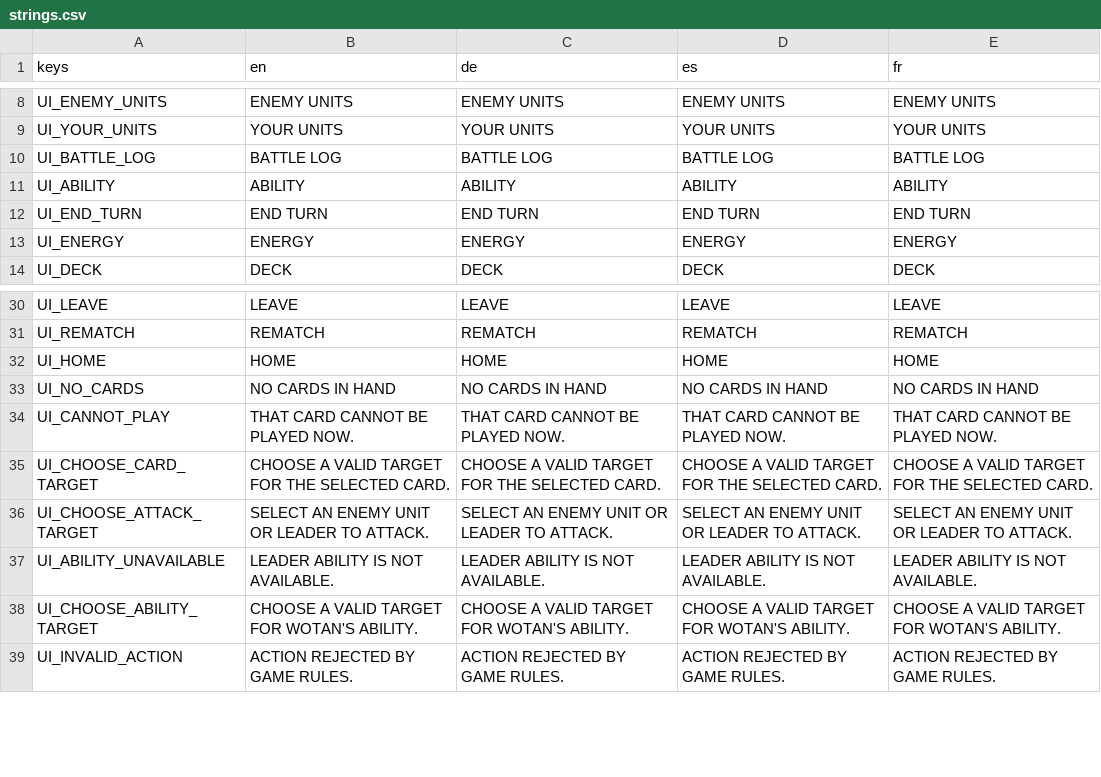
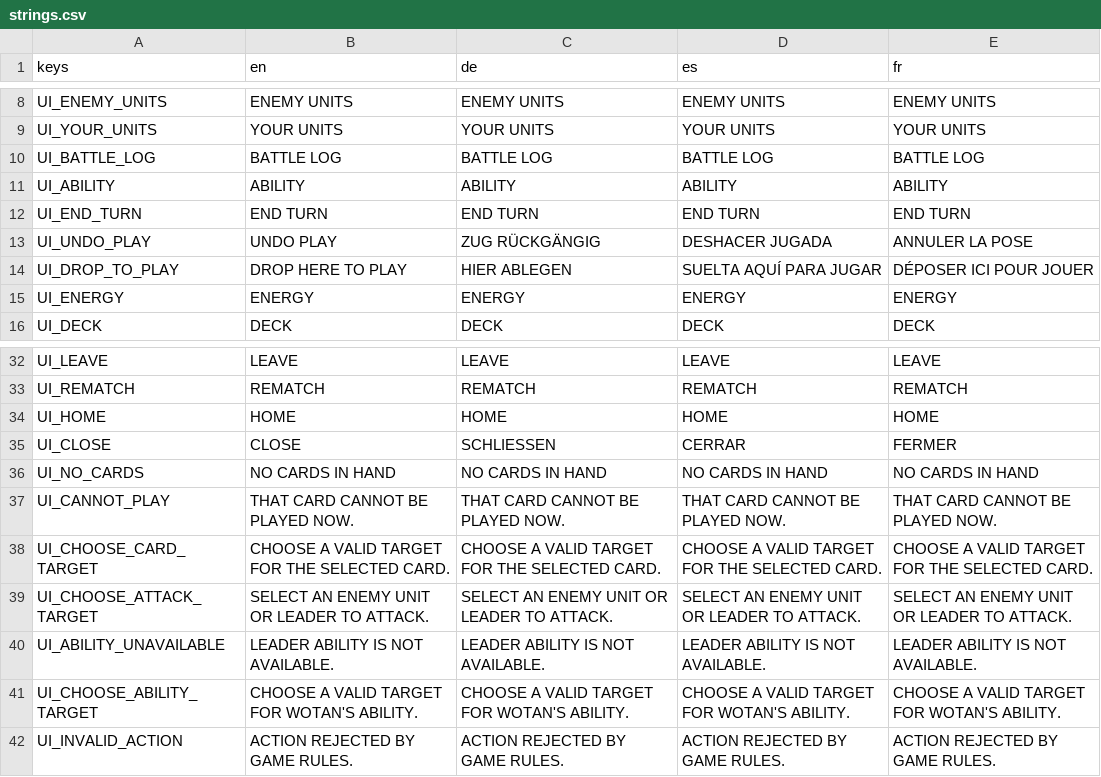
Before and after one commit to TuntematonSotilas/nothung, a CSV file: game/localization/strings.csv, drawn as a sheet; only a part is shown, gaps mark what is left out; the diff names each change by its address in the sheet, - before the commit and + after, or states it on an @@ line.

```diff
--- a/game/localization/strings.csv
+++ b/game/localization/strings.csv
+row 13: UI_UNDO_PLAY | UNDO PLAY | ZUG RÜCKGÄNGIG | DESHACER JUGADA | ANNULER LA POSE
+row 14: UI_DROP_TO_PLAY | DROP HERE TO PLAY | HIER ABLEGEN | SUELTA AQUÍ PARA JUGAR | DÉPOSER ICI POUR JOUER
+row 35: UI_CLOSE | CLOSE | SCHLIESSEN | CERRAR | FERMER
```
Also changed, not shown: 9 other files.
